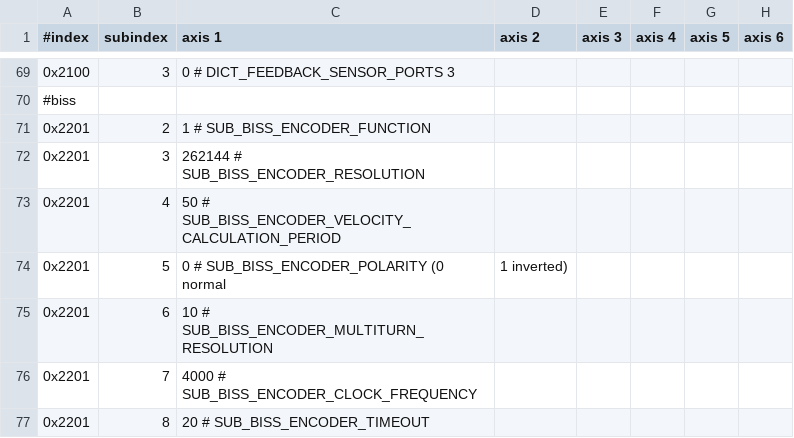
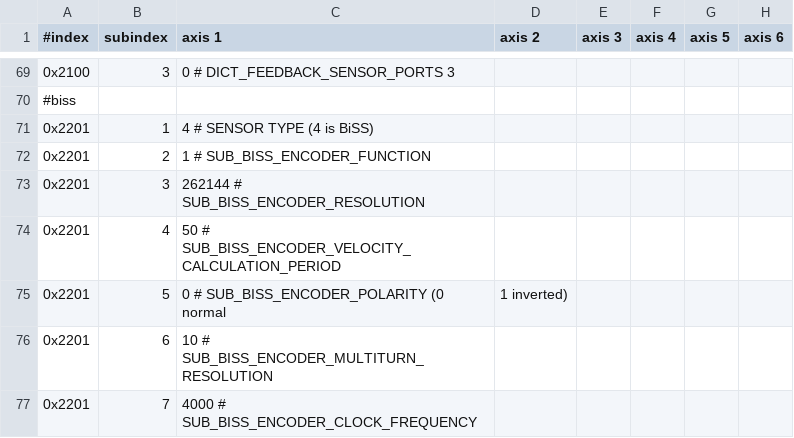
Before and after one commit to xudeng22/sc_sncn_ethercat_drive, a CSV file: examples/app_demo_master_cyclic/sdo_config/sdo_config.csv, drawn as a sheet; only a part is shown, gaps mark what is left out; the shorter side is filled out with more unchanged rows; the diff names each change by its address in the sheet, - before the commit and + after, or states it on an @@ line.

Commit message:
ethercat drive: use sensor type object instead of using the sensor object address

```diff
--- a/examples/app_demo_master_cyclic/sdo_config/sdo_config.csv
+++ b/examples/app_demo_master_cyclic/sdo_config/sdo_config.csv
+row 71: 0x2201 | 1 | 4 # SENSOR TYPE (4 is BiSS)
```
Also changed, not shown: examples/app_demo_master_ethercat_tuning/sdo_config/sdo_config.csv, 1 other file.
